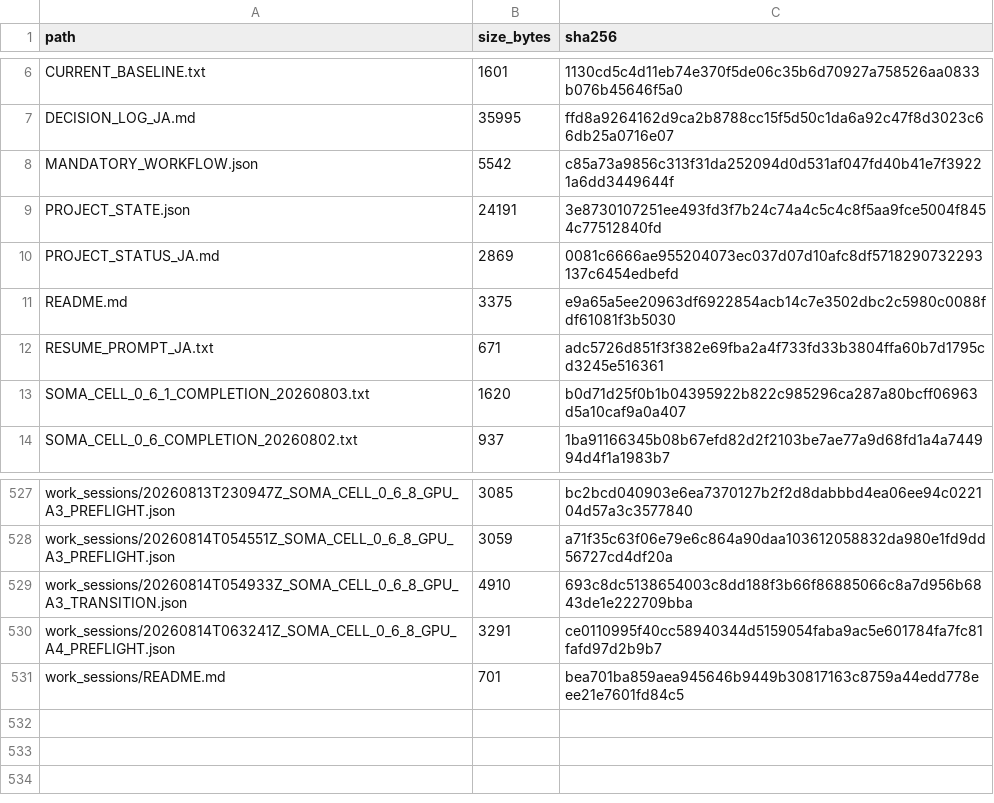
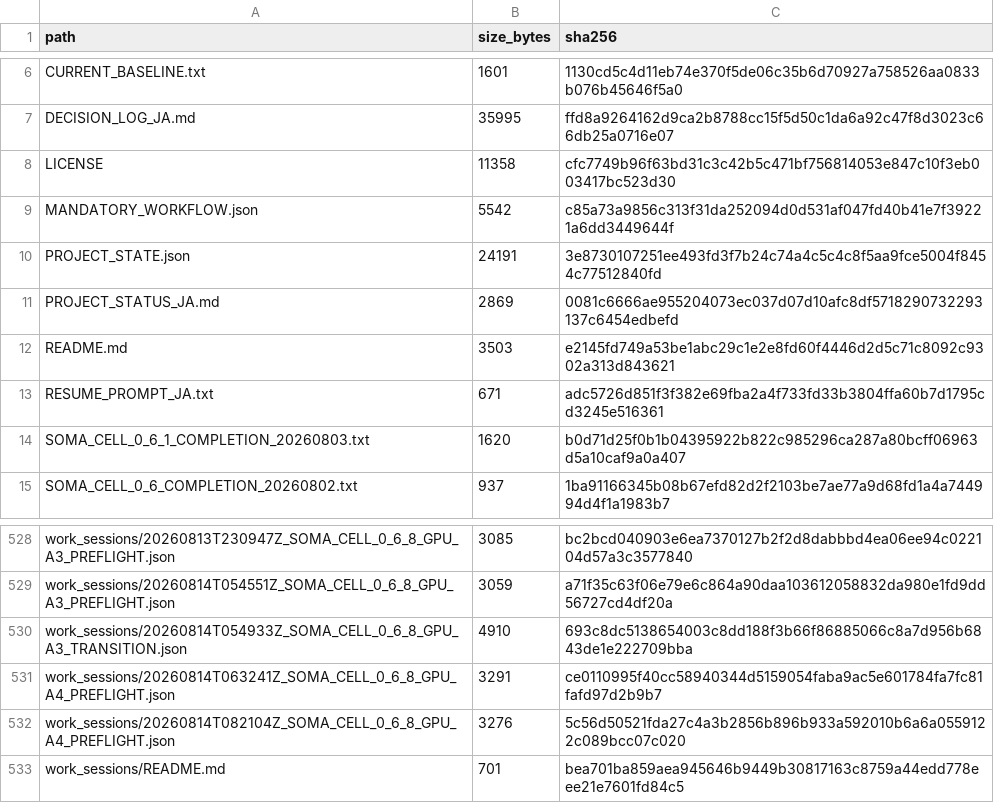
Before and after one commit to halc8312/soma-cell, a CSV file: manifests/FILE_REGISTRY.csv, drawn as a sheet; only a part is shown, gaps mark what is left out.

Commit message:
License SOMA-CELL under Apache-2.0

```diff
--- a/manifests/FILE_REGISTRY.csv
+++ b/manifests/FILE_REGISTRY.csv
@@ -7,2 +7,3 @@ CURRENT_BASELINE.txt,1601,1130cd5c4d11eb74e370f5de06c35b6d70927a758526aa0833b076
 DECISION_LOG_JA.md,35995,ffd8a9264162d9ca2b8788cc15f5d50c1da6a92c47f8d3023c66db25a0716e07
+LICENSE,11358,cfc7749b96f63bd31c3c42b5c471bf756814053e847c10f3eb003417bc523d30
 MANDATORY_WORKFLOW.json,5542,c85a73a9856c313f31da252094d0d531af047fd40b41e7f39221a6dd3449644f
@@ -10,3 +11,3 @@ PROJECT_STATE.json,24191,3e8730107251ee493fd3f7b24c74a4c5c4c8f5aa9fce5004f8454c7
 PROJECT_STATUS_JA.md,2869,0081c6666ae955204073ec037d07d10afc8df5718290732293137c6454edbefd
-README.md,3375,e9a65a5ee20963df6922854acb14c7e3502dbc2c5980c0088fdf61081f3b5030
+README.md,3503,e2145fd749a53be1abc29c1e2e8fd60f4446d2d5c71c8092c9302a313d843621
 RESUME_PROMPT_JA.txt,671,adc5726d851f3f382e69fba2a4f733fd33b3804ffa60b7d1795cd3245e516361
@@ -530,2 +531,3 @@ work_sessions/20260814T054933Z_SOMA_CELL_0_6_8_GPU_A3_TRANSITION.json,4910,693c8
 work_sessions/20260814T063241Z_SOMA_CELL_0_6_8_GPU_A4_PREFLIGHT.json,3291,ce0110995f40cc58940344d5159054faba9ac5e601784fa7fc81fafd97d2b9b7
+work_sessions/20260814T082104Z_SOMA_CELL_0_6_8_GPU_A4_PREFLIGHT.json,3276,5c56d50521fda27c4a3b2856b896b933a592010b6a6a0559122c089bcc07c020
 work_sessions/README.md,701,bea701ba859aea945646b9449b30817163c8759a44edd778eee21e7601fd84c5
```
Also changed, not shown: 4 other files.
